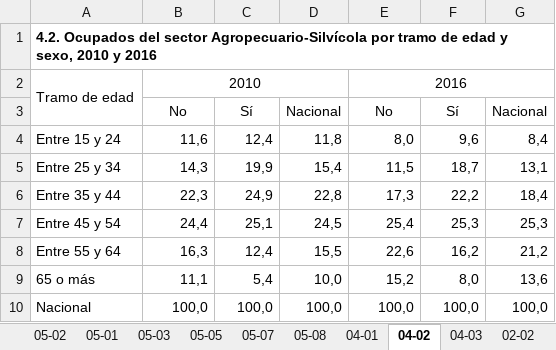
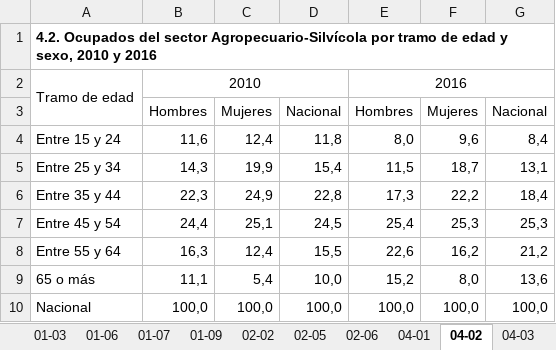
Before and after one commit to igutierrezm/OLN-ISN, an Excel workbook: data/cuadros/Agropecuario-Silvícola/bh.xlsx, sheet 04-02, drawn as a sheet; values as stored, in another font and other column widths than the file's, no borders; removed rows and columns are numbered as before the commit, all else as after; the diff names each change by its address in the sheet, - before the commit and + after, or states it on an @@ line.

```diff
--- a/data/cuadros/Agropecuario-Silvícola/bh.xlsx (sheet 04-02)
+++ b/data/cuadros/Agropecuario-Silvícola/bh.xlsx (sheet 04-02)
@@ sheet tab order changed: 01-03 | 01-06 | 01-07 | 01-09 | 02-02 | 02-05 | 02-06 | 04-01 | 04-02 | 04-03 @@
-row 3:  | No | Sí | Nacional | No | Sí | Nacional
+row 3:  | Hombres | Mujeres | Nacional | Hombres | Mujeres | Nacional
```
Also changed, not shown: sheet 02-02, sheet 05-02, data/cuadros/Administración Pública/bh.xlsx, data/cuadros/Construcción/bh.xlsx, 20 other files.
